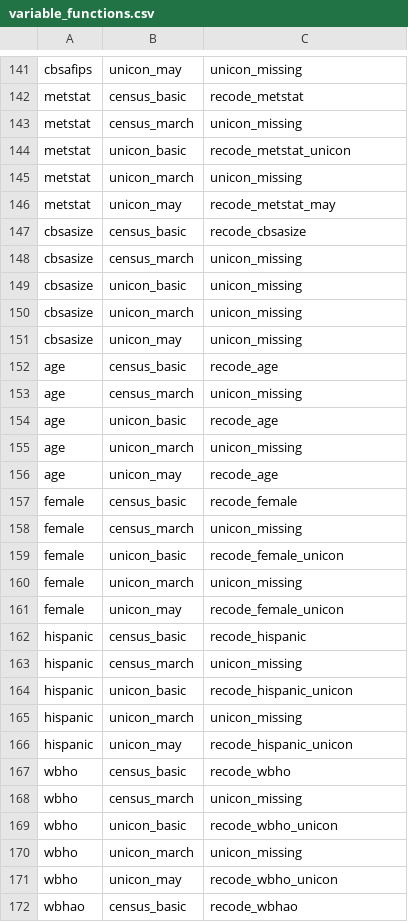
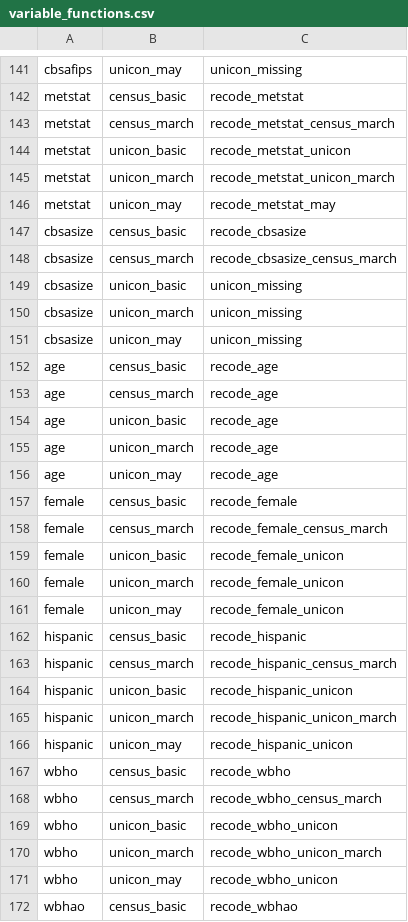
Before and after one commit to Economic/epiextracts, a CSV file: r_pilot/variable_functions.csv, drawn as a sheet; only a part is shown, gaps mark what is left out; the diff covers the shown part only.

```diff
--- a/r_pilot/variable_functions.csv
+++ b/r_pilot/variable_functions.csv
@@ -142,8 +142,8 @@ cbsafips,unicon_may,unicon_missing
 metstat,census_basic,recode_metstat
-metstat,census_march,unicon_missing
+metstat,census_march,recode_metstat_census_march
 metstat,unicon_basic,recode_metstat_unicon
-metstat,unicon_march,unicon_missing
+metstat,unicon_march,recode_metstat_unicon_march
 metstat,unicon_may,recode_metstat_may
 cbsasize,census_basic,recode_cbsasize
-cbsasize,census_march,unicon_missing
+cbsasize,census_march,recode_cbsasize_census_march
 cbsasize,unicon_basic,unicon_missing
@@ -152,20 +152,20 @@ cbsasize,unicon_may,unicon_missing
 age,census_basic,recode_age
-age,census_march,unicon_missing
+age,census_march,recode_age
 age,unicon_basic,recode_age
-age,unicon_march,unicon_missing
+age,unicon_march,recode_age
 age,unicon_may,recode_age
 female,census_basic,recode_female
-female,census_march,unicon_missing
+female,census_march,recode_female_census_march
 female,unicon_basic,recode_female_unicon
-female,unicon_march,unicon_missing
+female,unicon_march,recode_female_unicon
 female,unicon_may,recode_female_unicon
 hispanic,census_basic,recode_hispanic
-hispanic,census_march,unicon_missing
+hispanic,census_march,recode_hispanic_census_march
 hispanic,unicon_basic,recode_hispanic_unicon
-hispanic,unicon_march,unicon_missing
+hispanic,unicon_march,recode_hispanic_unicon_march
 hispanic,unicon_may,recode_hispanic_unicon
 wbho,census_basic,recode_wbho
-wbho,census_march,unicon_missing
+wbho,census_march,recode_wbho_census_march
 wbho,unicon_basic,recode_wbho_unicon
-wbho,unicon_march,unicon_missing
+wbho,unicon_march,recode_wbho_unicon_march
 wbho,unicon_may,recode_wbho_unicon
```
Also changed, not shown: 98 edited cells elsewhere in this file, r_pilot/value_labels.csv, 7 other files.
